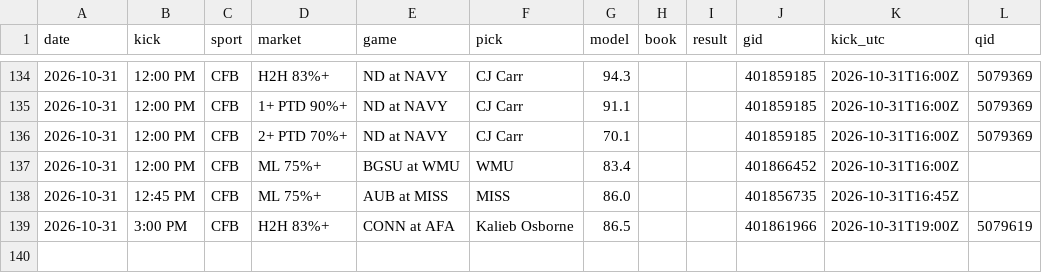
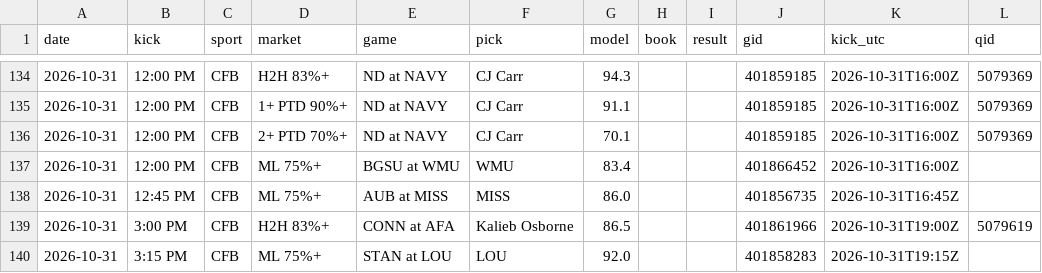
Before and after one commit to DPAD7/the-arena, a CSV file: data/reads_log.csv, drawn as a sheet; only a part is shown, gaps mark what is left out.

```diff
--- a/data/reads_log.csv
+++ b/data/reads_log.csv
@@ -139 +139,2 @@ date,kick,sport,market,game,pick,model,book,result,gid,kick_utc,qid
 2026-10-31,3:00 PM,CFB,H2H 83%+,CONN at AFA,Kalieb Osborne,86.5,,,401861966,2026-10-31T19:00Z,5079619
+2026-10-31,3:15 PM,CFB,ML 75%+,STAN at LOU,LOU,92.0,,,401858283,2026-10-31T19:15Z,
```
Also changed, not shown: 16 other files.
